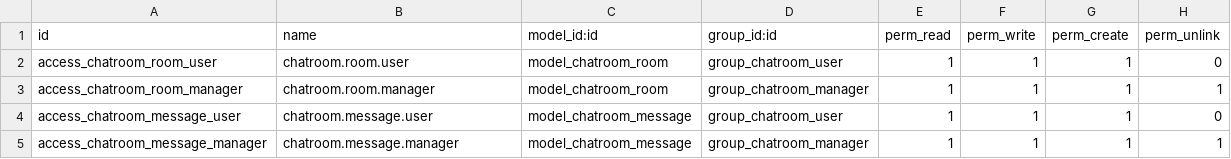
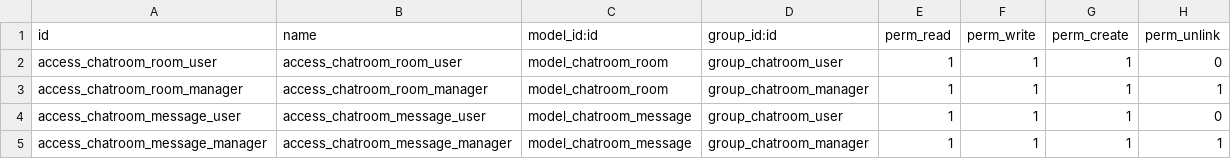
Before and after one commit to nowi-soft/chatroom, a CSV file: chatroom/security/ir.model.access.csv, drawn as a sheet.

```diff
--- a/chatroom/security/ir.model.access.csv
+++ b/chatroom/security/ir.model.access.csv
@@ -1,5 +1,5 @@
 id,name,model_id:id,group_id:id,perm_read,perm_write,perm_create,perm_unlink
-access_chatroom_room_user,chatroom.room.user,model_chatroom_room,group_chatroom_user,1,1,1,0
-access_chatroom_room_manager,chatroom.room.manager,model_chatroom_room,group_chatroom_manager,1,1,1,1
-access_chatroom_message_user,chatroom.message.user,model_chatroom_message,group_chatroom_user,1,1,1,0
-access_chatroom_message_manager,chatroom.message.manager,model_chatroom_message,group_chatroom_manager,1,1,1,1
+access_chatroom_room_user,access_chatroom_room_user,model_chatroom_room,group_chatroom_user,1,1,1,0
+access_chatroom_room_manager,access_chatroom_room_manager,model_chatroom_room,group_chatroom_manager,1,1,1,1
+access_chatroom_message_user,access_chatroom_message_user,model_chatroom_message,group_chatroom_user,1,1,1,0
+access_chatroom_message_manager,access_chatroom_message_manager,model_chatroom_message,group_chatroom_manager,1,1,1,1
```
Also changed, not shown: chatroom_ai/security/ir.model.access.csv, chatroom_connector/security/ir.model.access.csv, 47 other files.
